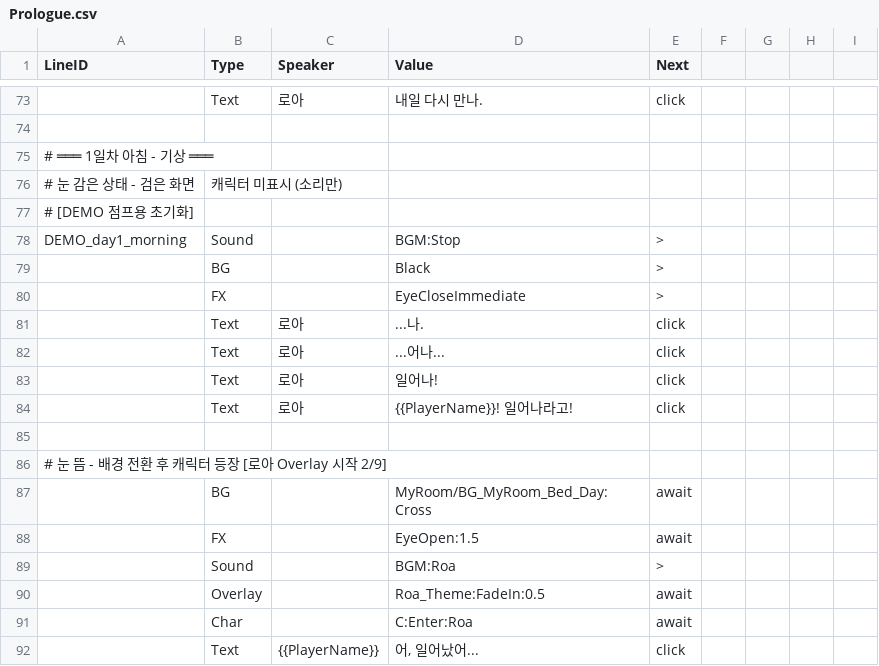
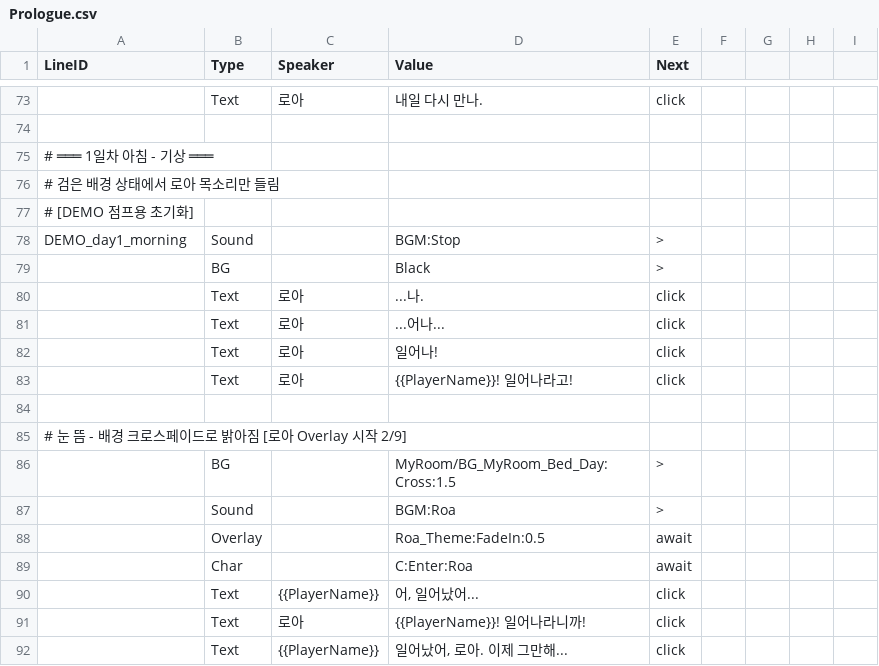
Before and after one commit to trackbound/LoveAlgorithm, a CSV file: LoveAlgo-unity/Assets/Resources/Story/Prologue.csv, drawn as a sheet; only a part is shown, gaps mark what is left out; the shorter side is filled out with more unchanged rows; removed rows and columns are numbered as before the commit, all else as after; the diff names each change by its address in the sheet, - before the commit and + after, or states it on an @@ line.

Commit message:
refactor: 기상 연출 간소화 - EyeClose/Open 제거, BG Cross로 통합

```diff
--- a/LoveAlgo-unity/Assets/Resources/Story/Prologue.csv
+++ b/LoveAlgo-unity/Assets/Resources/Story/Prologue.csv
-row 76: # 눈 감은 상태 - 검은 화면 | 캐릭터 미표시 (소리만)
+row 76: # 검은 배경 상태에서 로아 목소리만 들림
-row 80:  | FX |  | EyeCloseImmediate | >
-A85 (LineID): # 눈 뜸 - 배경 전환 후 캐릭터 등장 [로아 Overlay 시작 2/9]
+A85 (LineID): # 눈 뜸 - 배경 크로스페이드로 밝아짐 [로아 Overlay 시작 2/9]
-D86 (Value): MyRoom/BG_MyRoom_Bed_Day:Cross
+D86 (Value): MyRoom/BG_MyRoom_Bed_Day:Cross:1.5
-E86 (Next): await
+E86 (Next): >
-row 88:  | FX |  | EyeOpen:1.5 | await
```
